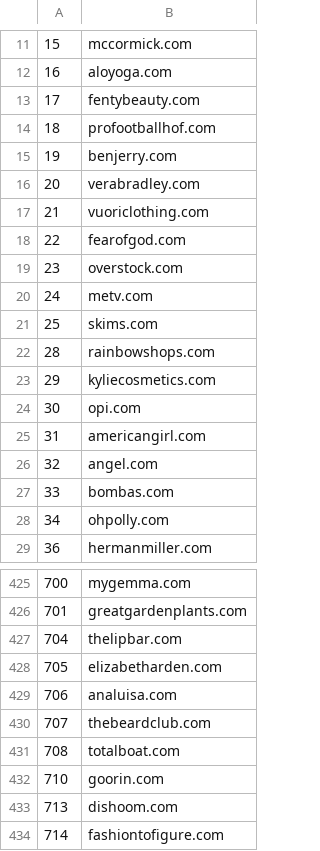
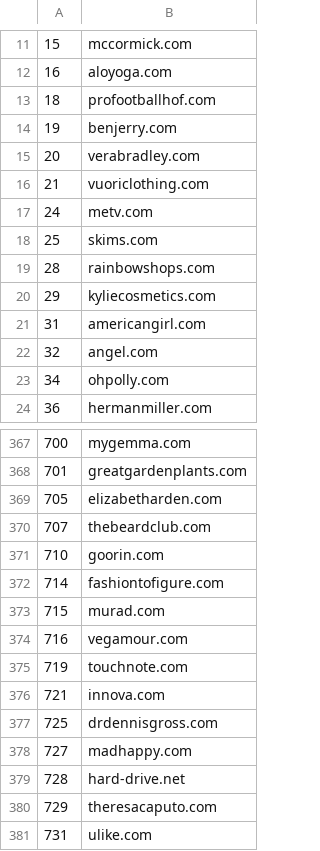
Before and after one commit to alexbara2000/checkout-crawler, a CSV file: lists/top1000Shopify_refined.csv, drawn as a sheet; only a part is shown, gaps mark what is left out; the shorter side is filled out with more unchanged rows; the diff covers the shown part only; the diff names each change by its address in the sheet, - before the commit and + after, or states it on an @@ line.

```diff
--- a/lists/top1000Shopify_refined.csv
+++ b/lists/top1000Shopify_refined.csv
-row 13: 17 | fentybeauty.com
-row 18: 22 | fearofgod.com
-row 19: 23 | overstock.com
-row 24: 30 | opi.com
-row 27: 33 | bombas.com
-row 427: 704 | thelipbar.com
-row 429: 706 | analuisa.com
-row 431: 708 | totalboat.com
-row 433: 713 | dishoom.com
```
Also changed, not shown: 66 removed rows elsewhere in this file.
